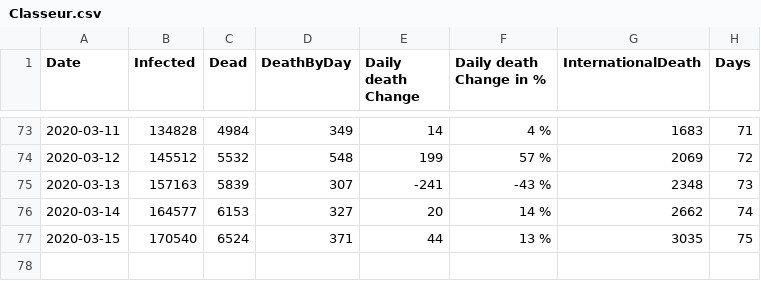
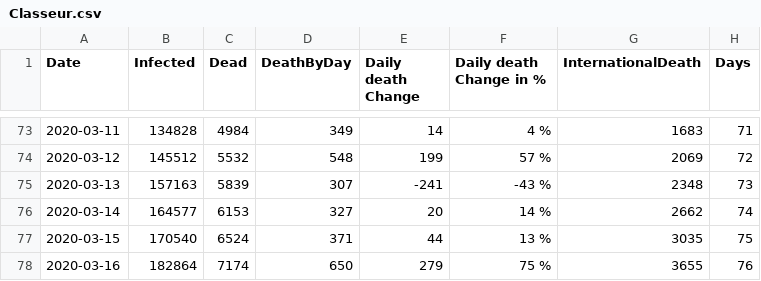
Before and after one commit to louisnot/n-Cov2019, a CSV file: Classeur.csv, drawn as a sheet; only a part is shown, gaps mark what is left out.

Commit message:
daily update

```diff
--- a/Classeur.csv
+++ b/Classeur.csv
@@ -77 +77,2 @@ Date;Infected;Dead;DeathByDay;Daily death Change;Daily death Change in %;Interna
 2020-03-15;170540;6524;371;44;13 %;3035;75
+2020-03-16;182864;7174;650;279;75 %;3655;76
```
